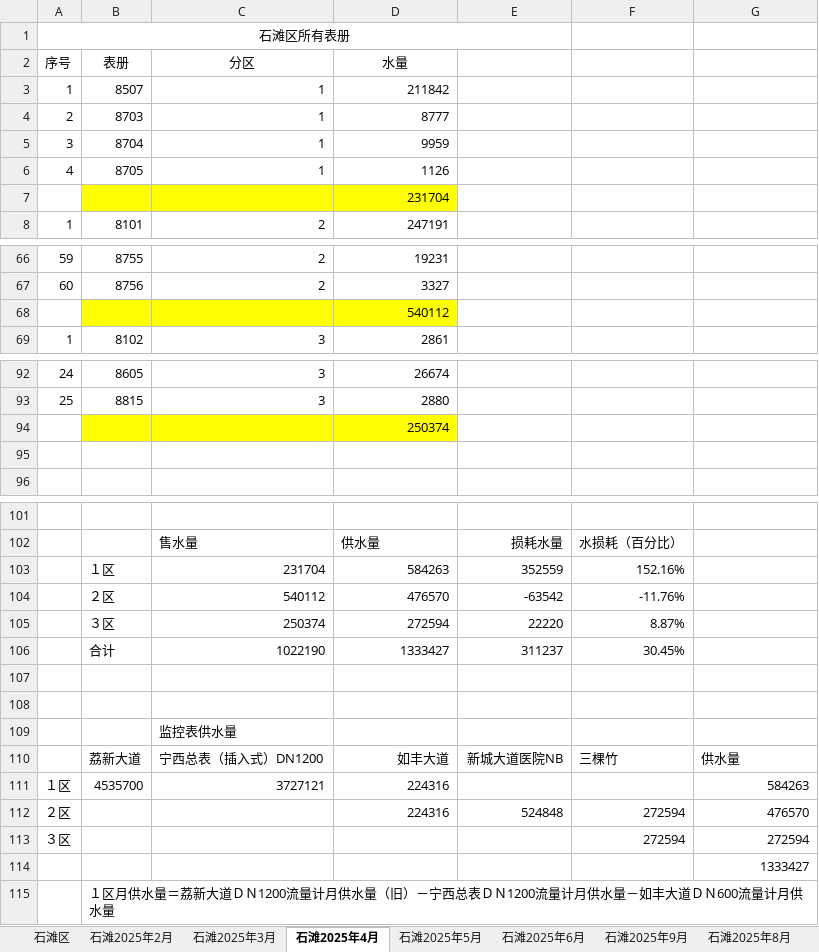
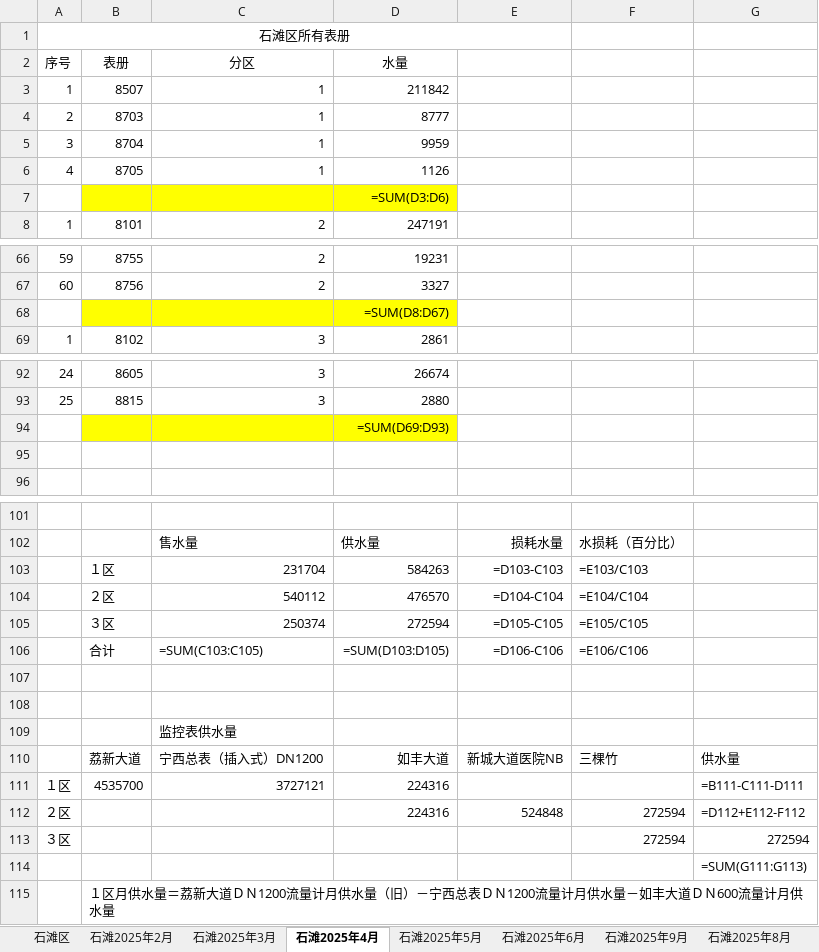
Before and after one commit to jiehuahuang10/getwaterdata, an Excel workbook: excel_exports/石滩区分区计量.xlsx, sheet 石滩2025年4月, drawn as a sheet; only a part is shown, gaps mark what is left out; values as stored, in another font and other column widths than the file's, no borders; formulas without a stored value are shown as written; the diff names each change by its address in the sheet, - before the commit and + after, or states it on an @@ line.

```diff
--- a/excel_exports/石滩区分区计量.xlsx (sheet 石滩2025年4月)
+++ b/excel_exports/石滩区分区计量.xlsx (sheet 石滩2025年4月)
-D7 (水量): 231704
+D7 (水量): =SUM(D3:D6)
-D68 (水量): 540112
+D68 (水量): =SUM(D8:D67)
-D94 (水量): 250374
+D94 (水量): =SUM(D69:D93)
-E103: 352559
+E103: =D103-C103
-F103: 152.16%
+F103: =E103/C103
-E104: -63542
+E104: =D104-C104
-F104: -11.76%
+F104: =E104/C104
-E105: 22220
+E105: =D105-C105
-F105: 8.87%
+F105: =E105/C105
-C106 (分区): 1022190
+C106 (分区): =SUM(C103:C105)
-D106 (水量): 1333427
+D106 (水量): =SUM(D103:D105)
-E106: 311237
+E106: =D106-C106
-F106: 30.45%
+F106: =E106/C106
-G111: 584263
+G111: =B111-C111-D111
-G112: 476570
+G112: =D112+E112-F112
-G114: 1333427
+G114: =SUM(G111:G113)
```
Also changed, not shown: sheet 石滩区, sheet 石滩2025年8月, sheet 石滩2025年9月, sheet 石滩2025年7月, sheet 三江2025年7月, sheet 三江2025年9月, 6 more sheets.
